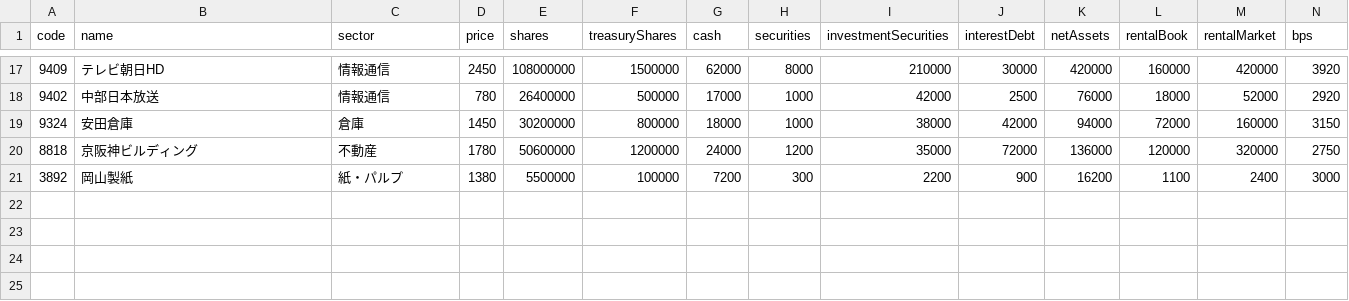
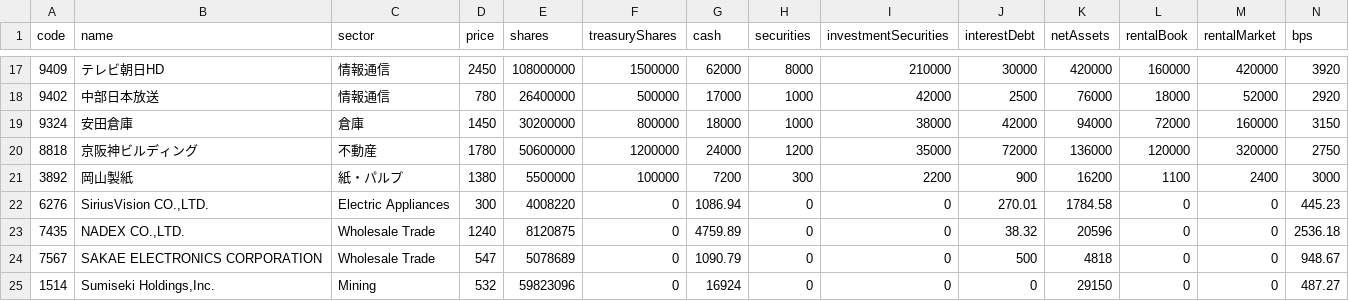
Before and after one commit to sensin0/candidate-stock-assist, a CSV file: data/stock-master-promoted.csv, drawn as a sheet; only a part is shown, gaps mark what is left out; rows hold the shown columns only; the diff names each change by its address in the sheet, - before the commit and + after, or states it on an @@ line.

```diff
--- a/data/stock-master-promoted.csv
+++ b/data/stock-master-promoted.csv
+row 22: 6276 | SiriusVision CO.,LTD. | Electric Appliances | 300 | 4008220 | 0 | 1086.94 | 0 | 0 | 270.01 | 1784.58 | 0 | 0 | 445.23
+row 23: 7435 | NADEX CO.,LTD. | Wholesale Trade | 1240 | 8120875 | 0 | 4759.89 | 0 | 0 | 38.32 | 20596 | 0 | 0 | 2536.18
+row 24: 7567 | SAKAE ELECTRONICS CORPORATION | Wholesale Trade | 547 | 5078689 | 0 | 1090.79 | 0 | 0 | 500 | 4818 | 0 | 0 | 948.67
+row 25: 1514 | Sumiseki Holdings,Inc. | Mining | 532 | 59823096 | 0 | 16924 | 0 | 0 | 0 | 29150 | 0 | 0 | 487.27
```
Also changed, not shown: data/backtest-results.csv, data/financial-worklist-screened.csv, 41 other files.
